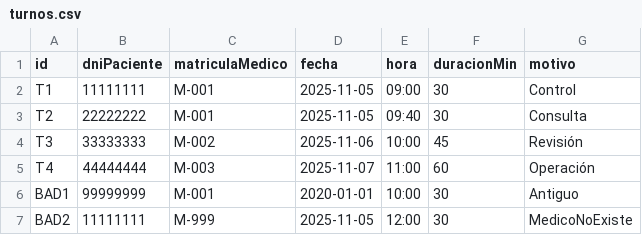
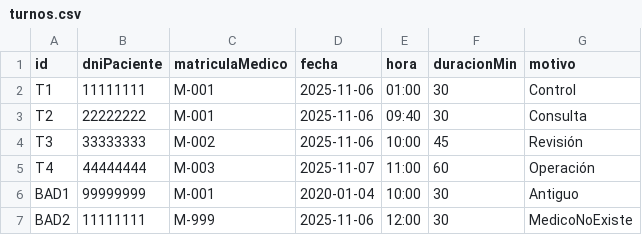
Before and after one commit to naguero831-iua/info_III, a CSV file: integrador/data/turnos.csv, drawn as a sheet.

Commit message:
Improve CSV turnos parsing; format and display agendas; update sample turnos data
- CSVLoader: parse fecha + hora columns by combining them into ISO datetime string,
  adjust token indexes and handle hour strings without seconds.
- EjerciciosIntegrador: replace single-medico demo with printing all doctors'
  agendas in a formatted table; add reflection-based aToArray helper to extract
  Turno[] from AVLAgenda.
- Update integrador/data/turnos.csv sample dates to match parsing and test cases.

```diff
--- a/integrador/data/turnos.csv
+++ b/integrador/data/turnos.csv
@@ -1,7 +1,7 @@
 id,dniPaciente,matriculaMedico,fecha,hora,duracionMin,motivo
-T1,11111111,M-001,2025-11-05,09:00,30,Control
-T2,22222222,M-001,2025-11-05,09:40,30,Consulta
+T1,11111111,M-001,2025-11-06,01:00,30,Control
+T2,22222222,M-001,2025-11-06,09:40,30,Consulta
 T3,33333333,M-002,2025-11-06,10:00,45,Revisión
 T4,44444444,M-003,2025-11-07,11:00,60,Operación
-BAD1,99999999,M-001,2020-01-01,10:00,30,Antiguo
-BAD2,11111111,M-999,2025-11-05,12:00,30,MedicoNoExiste
+BAD1,99999999,M-001,2020-01-04,10:00,30,Antiguo
+BAD2,11111111,M-999,2025-11-06,12:00,30,MedicoNoExiste
```
Also changed, not shown: 3 other files.
